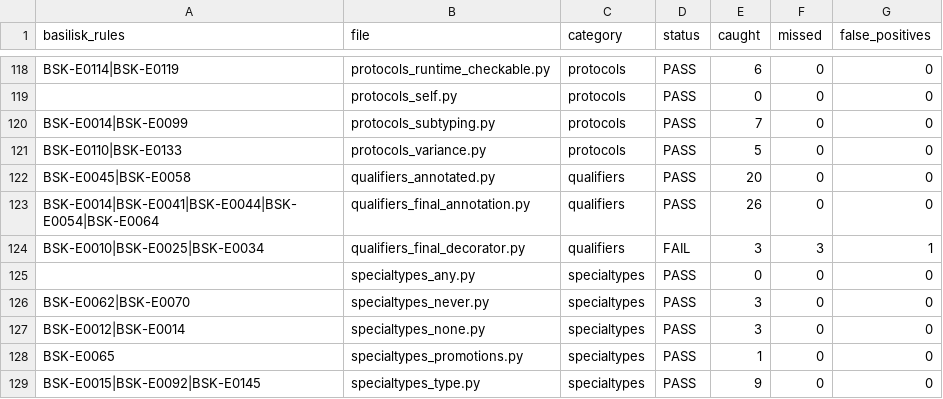
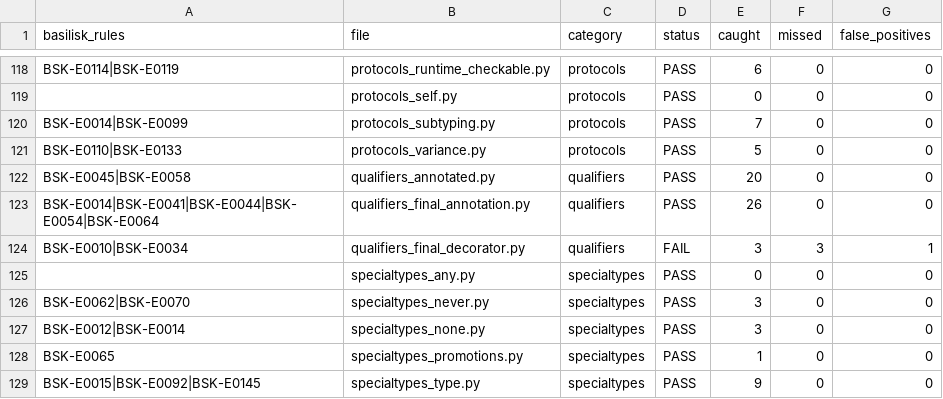
Before and after one commit to Nimblesite/Basilisk, a CSV file: conformance/conformance_status.csv, drawn as a sheet; only a part is shown, gaps mark what is left out; the diff covers the shown part only.

```diff
--- a/conformance/conformance_status.csv
+++ b/conformance/conformance_status.csv
@@ -123,3 +123,3 @@ BSK-E0045|BSK-E0058,qualifiers_annotated.py,qualifiers,PASS,20,0,0
 BSK-E0014|BSK-E0041|BSK-E0044|BSK-E0054|BSK-E0064,qualifiers_final_annotation.py,qualifiers,PASS,26,0,0
-BSK-E0010|BSK-E0025|BSK-E0034,qualifiers_final_decorator.py,qualifiers,FAIL,3,3,1
+BSK-E0010|BSK-E0034,qualifiers_final_decorator.py,qualifiers,FAIL,3,3,1
 ,specialtypes_any.py,specialtypes,PASS,0,0,0
```
Also changed, not shown: 38 edited cells elsewhere in this file, 14 other files.
